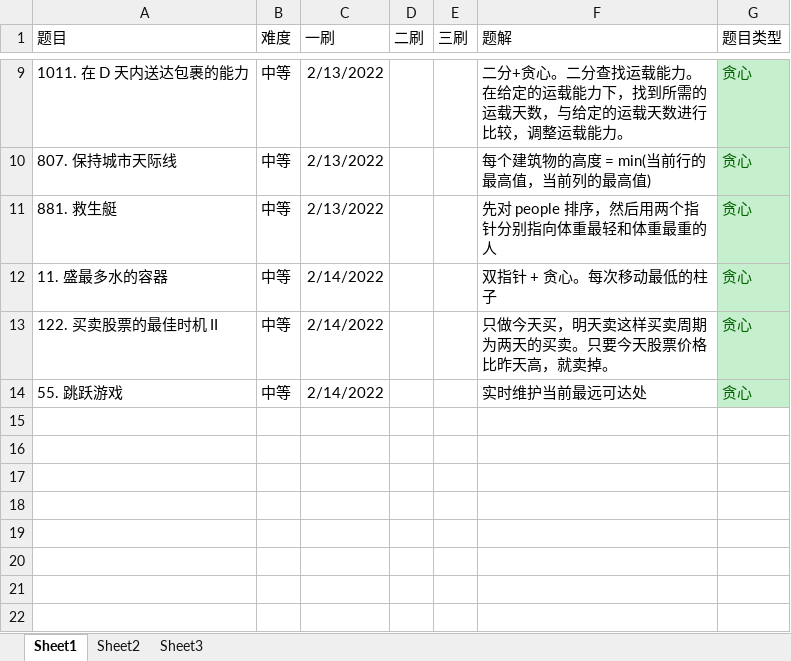
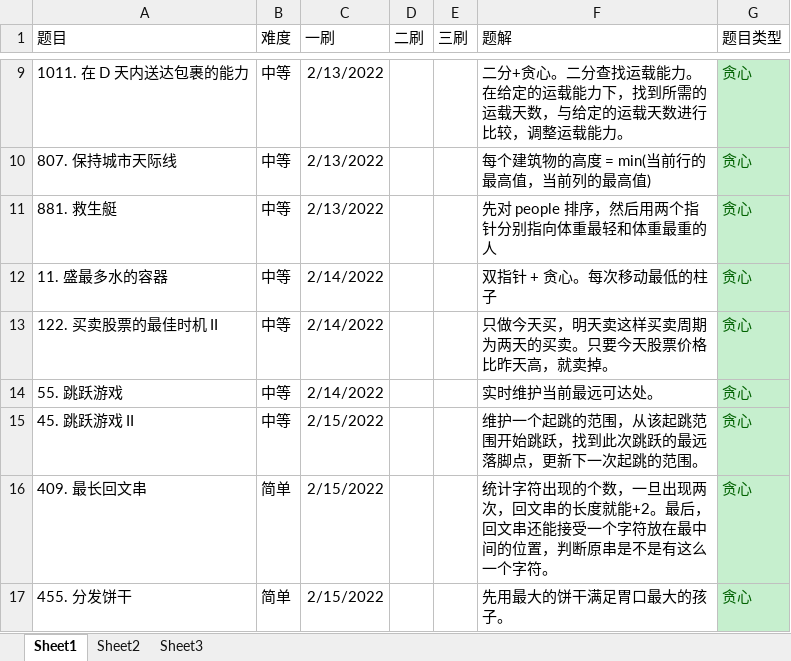
Before and after one commit to ddxiaoming/leetcode_cpp, an Excel workbook: record.xlsx, sheet Sheet1, drawn as a sheet; only a part is shown, gaps mark what is left out; values as stored, in another font and other column widths than the file's, no borders; table styles not drawn; the diff names each change by its address in the sheet, - before the commit and + after, or states it on an @@ line.

```diff
--- a/record.xlsx (sheet Sheet1)
+++ b/record.xlsx (sheet Sheet1)
-F14 (题解): 实时维护当前最远可达处
+F14 (题解): 实时维护当前最远可达处。
+row 15: 45. 跳跃游戏 II | 中等 | 2/15/2022 |  |  | 维护一个起跳的范围，从该起跳范围开始跳跃，找到此次跳跃的最远落脚点，更新下一次起跳的范围。 | 贪心
+row 16: 409. 最长回文串 | 简单 | 2/15/2022 |  |  | 统计字符出现的个数，一旦出现两次，回文串的长度就能+2。最后，回文串还能接受一个字符放在最中间的位置，判断原串是不是有这么一个字符。 | 贪心
+row 17: 455. 分发饼干 | 简单 | 2/15/2022 |  |  | 先用最大的饼干满足胃口最大的孩子。 | 贪心
```
Also changed, not shown: 5 other files.
